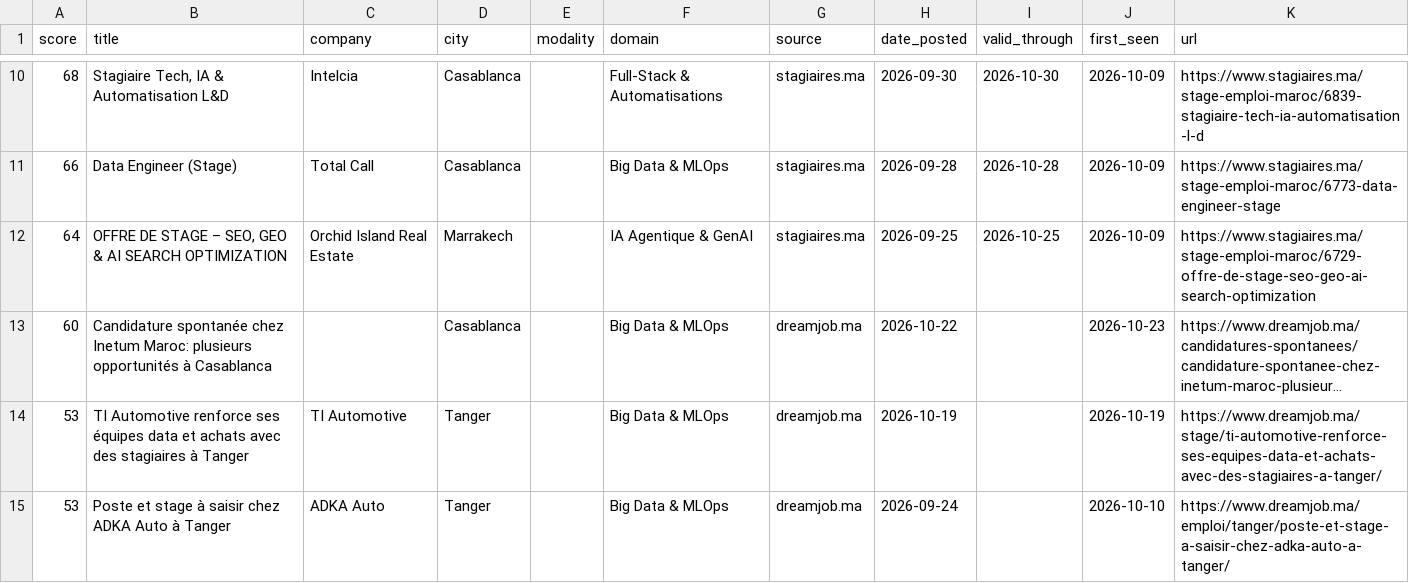
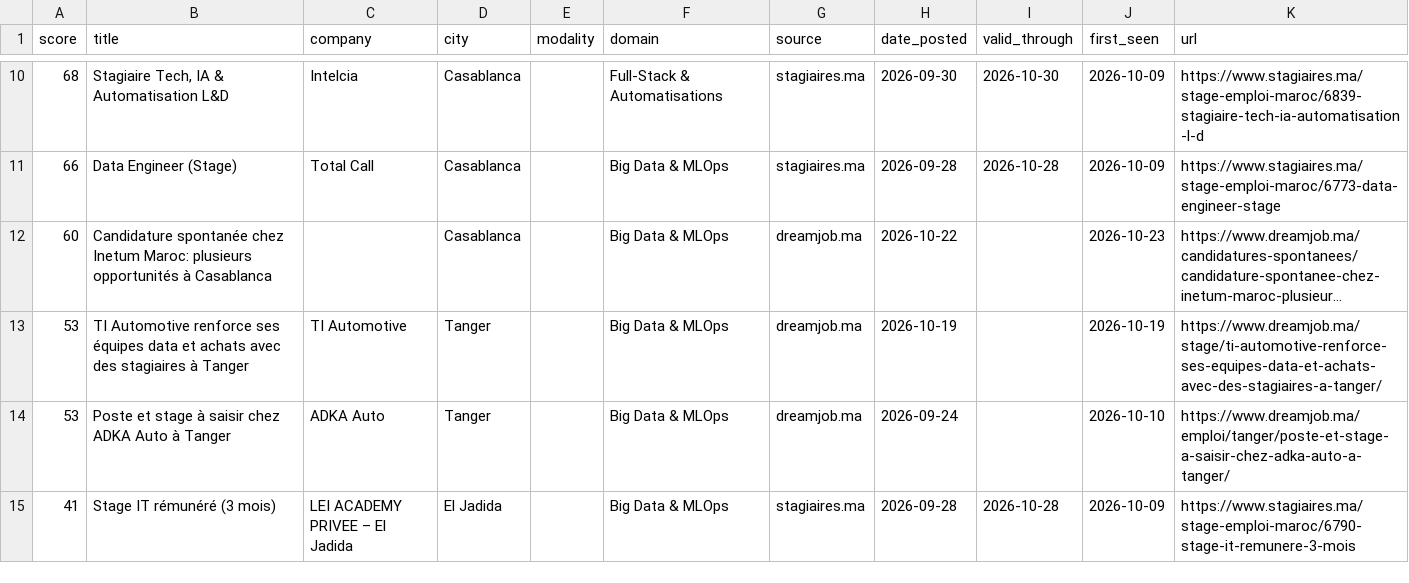
Before and after one commit to ZAKARIAE48CHELLE/stage-radar, a CSV file: app/public/data/offers.csv, drawn as a sheet; only a part is shown, gaps mark what is left out; the shorter side is filled out with more unchanged rows; long unchanged cells end in …; the diff names each change by its address in the sheet, - before the commit and + after, or states it on an @@ line.

```diff
--- a/app/public/data/offers.csv
+++ b/app/public/data/offers.csv
-row 12: 64 | OFFRE DE STAGE – SEO, GEO & AI SEARCH OPTIMIZATION | Orchid Island Real Estate | Marrakech |  | IA Agentique & GenAI | stagiaires.ma | 2026-09-25 | 2026-10-25 | 2026-10-09 | https://www.stagiaires.ma/stage-emploi-maroc/6729-offre-de-stage-seo-geo-ai-search-optimization
```
Also changed, not shown: 1 other file.
